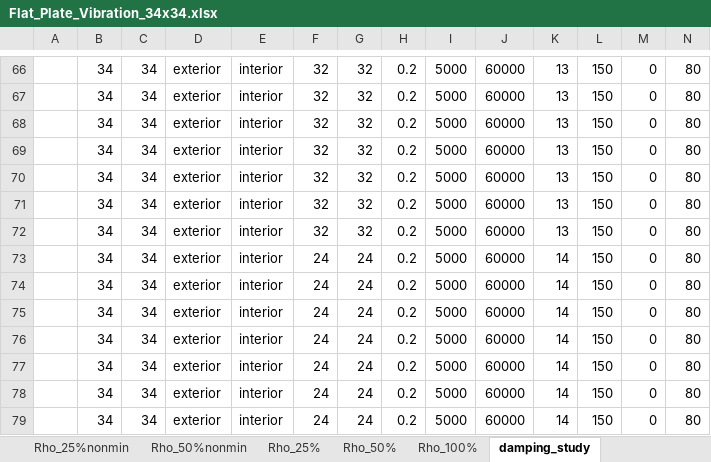
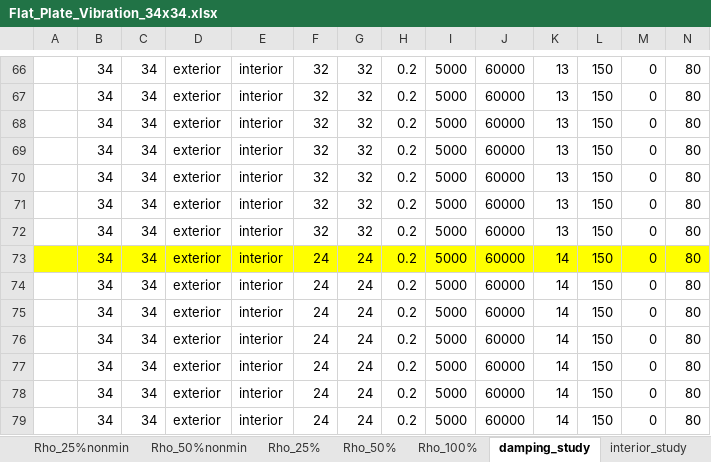
Before and after one commit to m-clare/vibraslab, an Excel workbook: slab_34x34/Flat_Plate_Vibration_34x34.xlsx, sheet damping_study, drawn as a sheet; only a part is shown, gaps mark what is left out; values as stored, in another font and other column widths than the file's, no borders; the diff covers the shown part only; the diff names each change by its address in the sheet, - before the commit and + after, or states it on an @@ line.

```diff
--- a/slab_34x34/Flat_Plate_Vibration_34x34.xlsx (sheet damping_study)
+++ b/slab_34x34/Flat_Plate_Vibration_34x34.xlsx (sheet damping_study)
+sheet tab: interior_study
-A73:N73 fill: none
+A73:N73 fill: #FFFF00
```
Also changed, not shown: cell formats elsewhere in this sheet, sheet Slab_Properties, sheet Rho_50%nonmin, sheet Rho_25%, sheet Rho_50%, sheet Rho_100%, sheet Rho_25%nonmin, 1 more sheet, slab_36x32/Flat_Plate_Vibration_36x32.xlsx, 6 other files.
